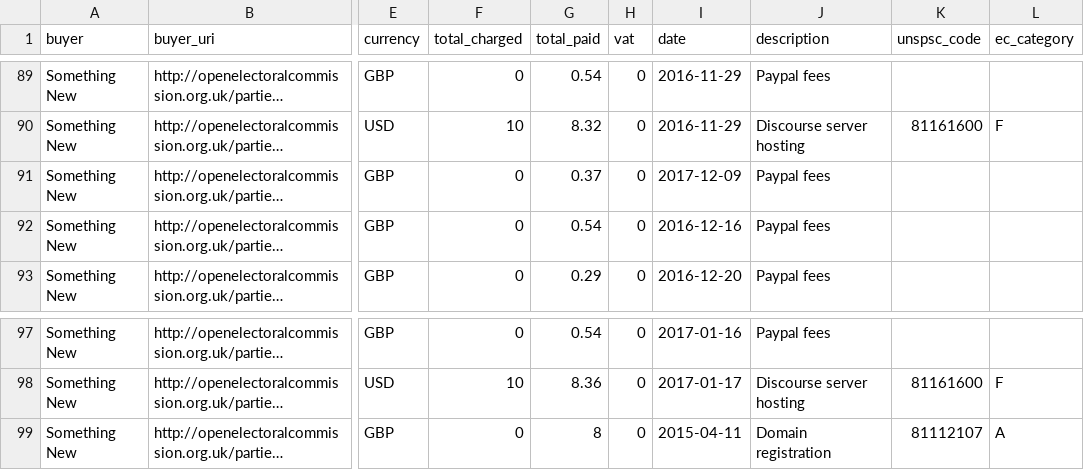
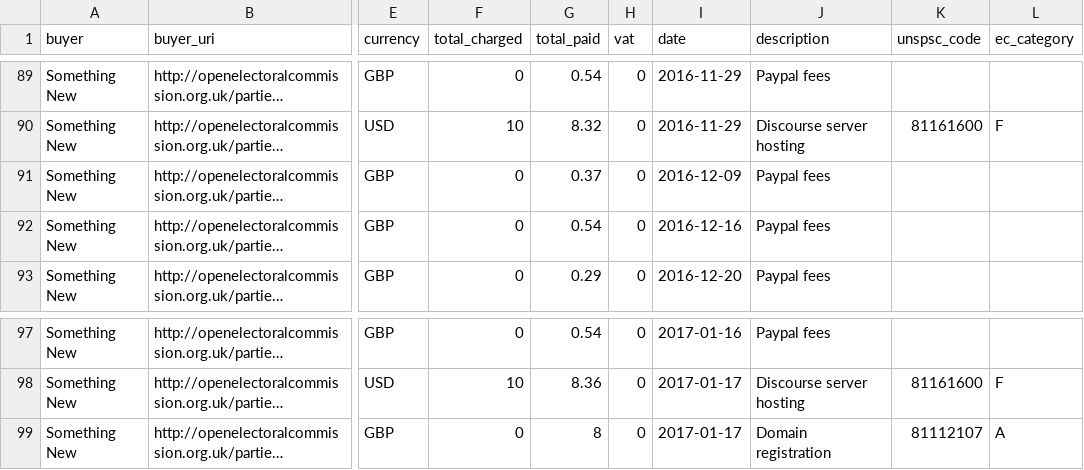
Before and after one commit to SomethingNewUK/finances, a CSV file: national/expenditure.csv, drawn as a sheet; only a part is shown, gaps mark what is left out; long unchanged cells end in …; the diff names each change by its address in the sheet, - before the commit and + after, or states it on an @@ line.

Commit message:
fix incorrect dates

```diff
--- a/national/expenditure.csv
+++ b/national/expenditure.csv
-I91 (date): 2017-12-09
+I91 (date): 2016-12-09
-I99 (date): 2015-04-11
+I99 (date): 2017-01-17
```
